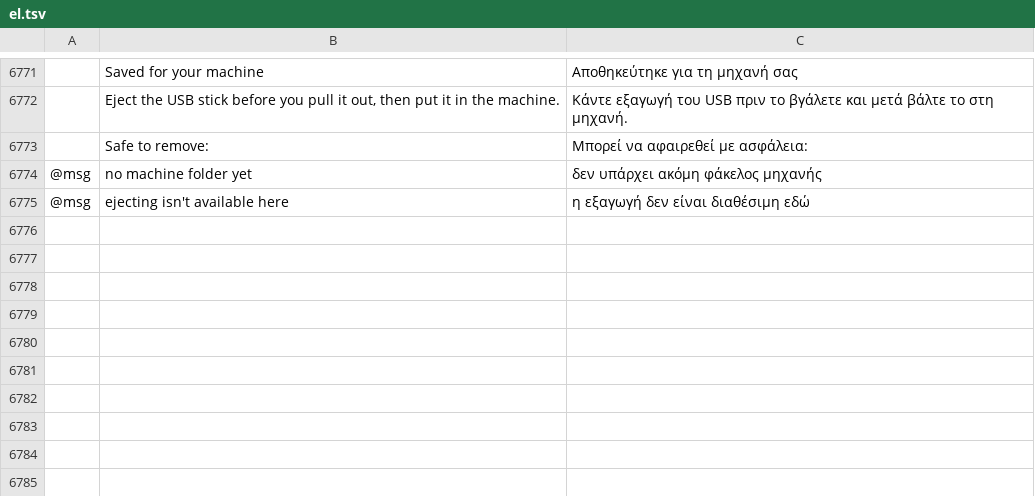
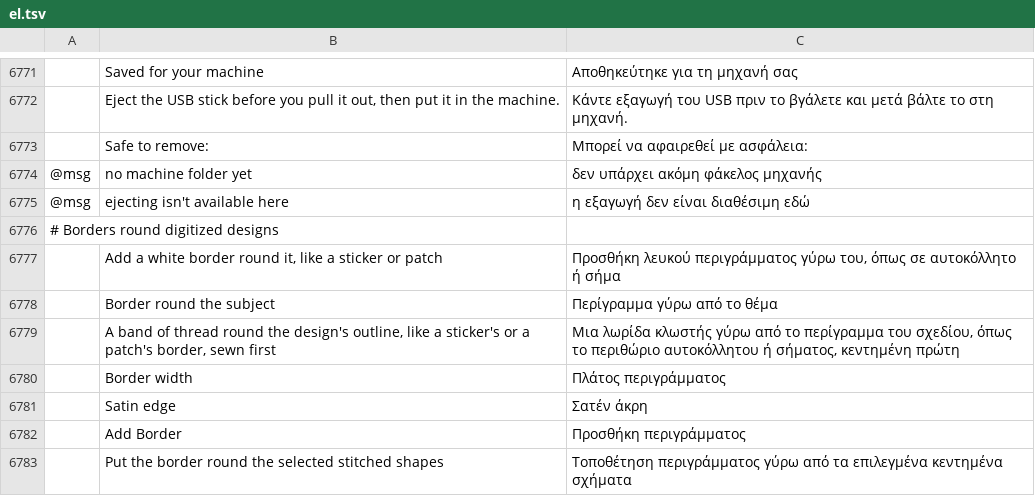
Before and after one commit to Stitchwright/StitchFoundry, a TSV file: crates/ui-egui/src/i18n/el.tsv, drawn as a sheet; only a part is shown, gaps mark what is left out; the diff names each change by its address in the sheet, - before the commit and + after, or states it on an @@ line.

```diff
--- a/crates/ui-egui/src/i18n/el.tsv
+++ b/crates/ui-egui/src/i18n/el.tsv
+row 6776: # Borders round digitized designs
+row 6777:  | Add a white border round it, like a sticker or patch | Προσθήκη λευκού περιγράμματος γύρω του, όπως σε αυτοκόλλητο ή σήμα
+row 6778:  | Border round the subject | Περίγραμμα γύρω από το θέμα
+row 6779:  | A band of thread round the design's outline, like a sticker's or a patch's border, sewn first | Μια λωρίδα κλωστής γύρω από το περίγραμμα του σχεδίου, όπως το περιθώριο αυτοκόλλητου ή σήματος, κεντημένη πρώτη
+row 6780:  | Border width | Πλάτος περιγράμματος
+row 6781:  | Satin edge | Σατέν άκρη
+row 6782:  | Add Border | Προσθήκη περιγράμματος
+row 6783:  | Put the border round the selected stitched shapes | Τοποθέτηση περιγράμματος γύρω από τα επιλεγμένα κεντημένα σχήματα
```
Also changed, not shown: crates/ui-egui/src/i18n/bg.tsv, crates/ui-egui/src/i18n/fr.tsv, 31 other files.
